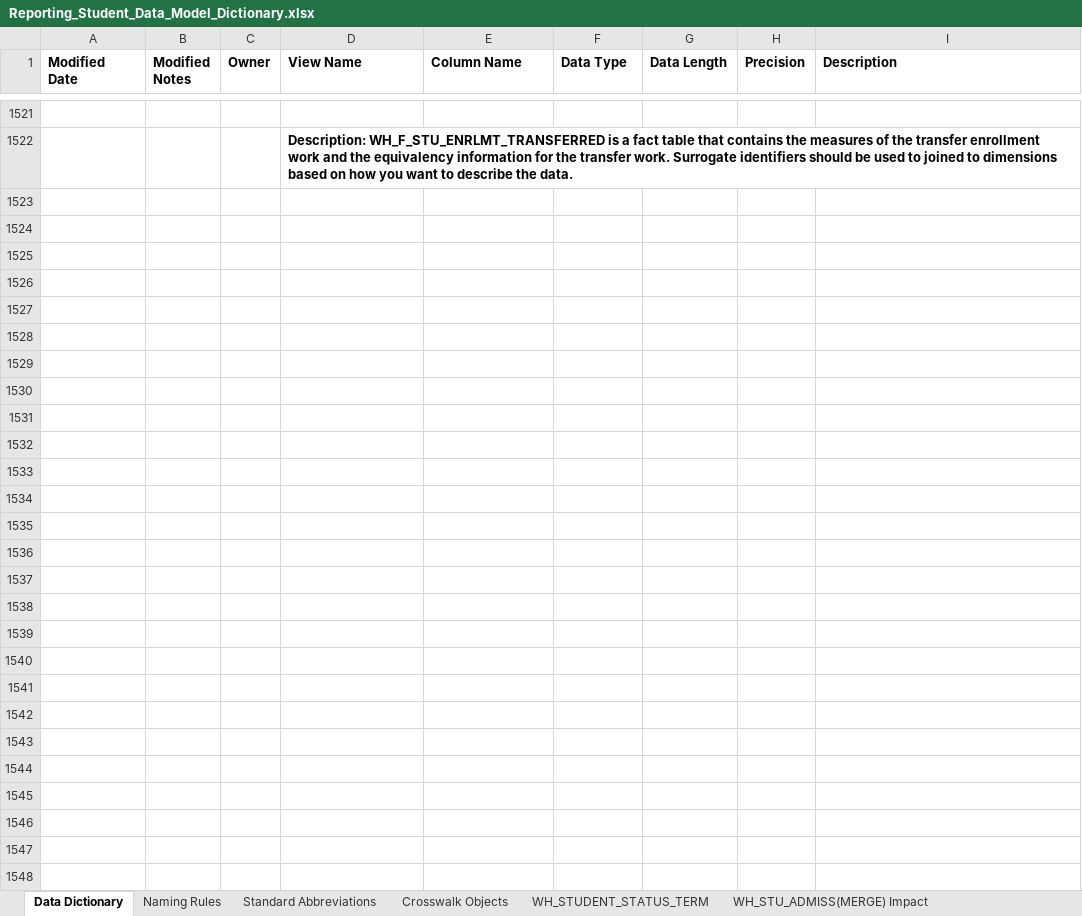
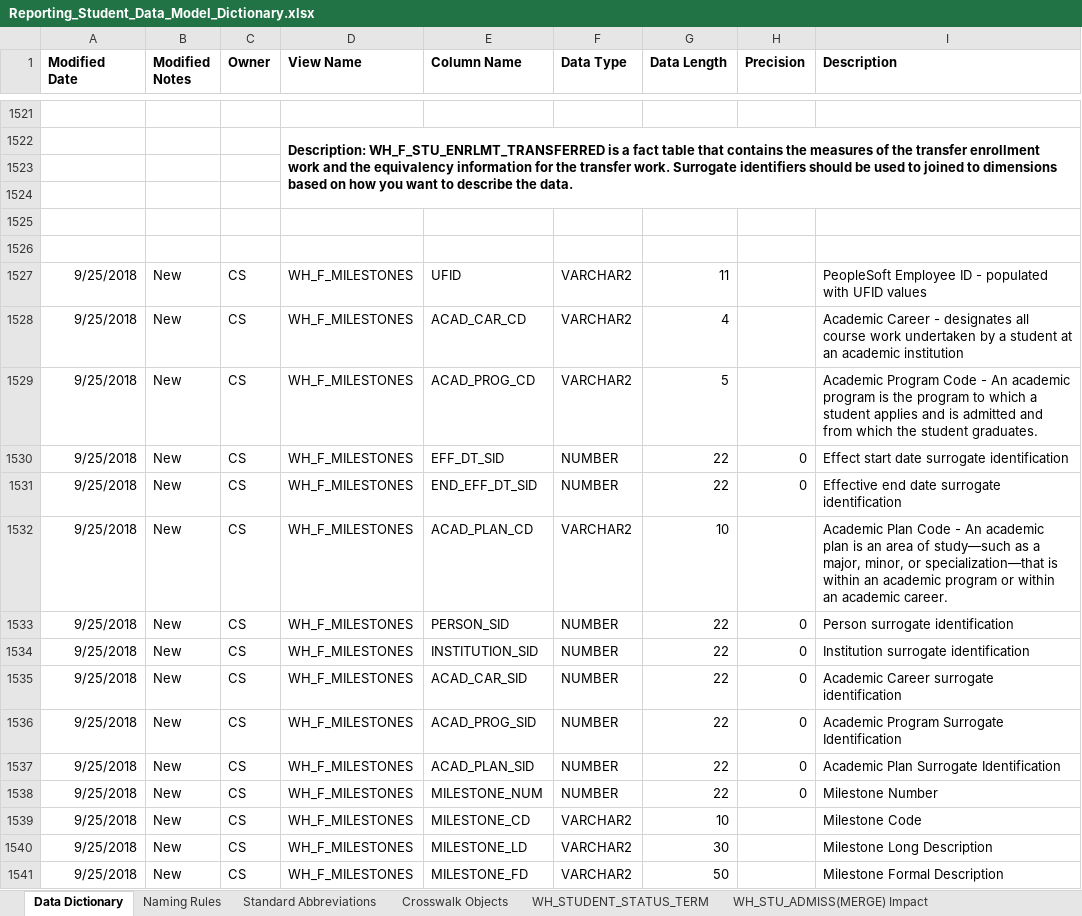
Before and after one commit to UniversityofFlorida/Data-Warehouse, an Excel workbook: Reporting_Student_Data_Model_Dictionary.xlsx, sheet Data Dictionary, drawn as a sheet; only a part is shown, gaps mark what is left out; values as stored, in another font and other column widths than the file's, no borders; the diff covers the shown part only; the diff names each change by its address in the sheet, - before the commit and + after, or states it on an @@ line.

Commit message:
James Martinez - 9/25 Updated: WH_F_MILESTONES

```diff
--- a/Reporting_Student_Data_Model_Dictionary.xlsx (sheet Data Dictionary)
+++ b/Reporting_Student_Data_Model_Dictionary.xlsx (sheet Data Dictionary)
+row 1523: (empty)
+row 1524: (empty)
+row 1525: (empty)
+row 1526: (empty)
+row 1527: 9/25/2018 | New | CS | WH_F_MILESTONES | UFID | VARCHAR2 | 11 |  | PeopleSoft Employee ID - populated with UFID values
+row 1528: 9/25/2018 | New | CS | WH_F_MILESTONES | ACAD_CAR_CD | VARCHAR2 | 4 |  | Academic Career - designates all course work undertaken by a student at an academic institution
+row 1529: 9/25/2018 | New | CS | WH_F_MILESTONES | ACAD_PROG_CD | VARCHAR2 | 5 |  | Academic Program Code - An academic program is the program to which a student applies and is admitted and from which the student graduates.
+row 1530: 9/25/2018 | New | CS | WH_F_MILESTONES | EFF_DT_SID | NUMBER | 22 | 0 | Effect start date surrogate identification
+row 1531: 9/25/2018 | New | CS | WH_F_MILESTONES | END_EFF_DT_SID | NUMBER | 22 | 0 | Effective end date surrogate identification
+row 1532: 9/25/2018 | New | CS | WH_F_MILESTONES | ACAD_PLAN_CD | VARCHAR2 | 10 |  | Academic Plan Code - An academic plan is an area of study—such as a major, minor, or specialization—that is within an academic program or within an academic career.
+row 1533: 9/25/2018 | New | CS | WH_F_MILESTONES | PERSON_SID | NUMBER | 22 | 0 | Person surrogate identification
+row 1534: 9/25/2018 | New | CS | WH_F_MILESTONES | INSTITUTION_SID | NUMBER | 22 | 0 | Institution surrogate identification
+row 1535: 9/25/2018 | New | CS | WH_F_MILESTONES | ACAD_CAR_SID | NUMBER | 22 | 0 | Academic Career surrogate identification
+row 1536: 9/25/2018 | New | CS | WH_F_MILESTONES | ACAD_PROG_SID | NUMBER | 22 | 0 | Academic Program Surrogate Identification
+row 1537: 9/25/2018 | New | CS | WH_F_MILESTONES | ACAD_PLAN_SID | NUMBER | 22 | 0 | Academic Plan Surrogate Identification
+row 1538: 9/25/2018 | New | CS | WH_F_MILESTONES | MILESTONE_NUM | NUMBER | 22 | 0 | Milestone Number
+row 1539: 9/25/2018 | New | CS | WH_F_MILESTONES | MILESTONE_CD | VARCHAR2 | 10 |  | Milestone Code
+row 1540: 9/25/2018 | New | CS | WH_F_MILESTONES | MILESTONE_LD | VARCHAR2 | 30 |  | Milestone Long Description
+row 1541: 9/25/2018 | New | CS | WH_F_MILESTONES | MILESTONE_FD | VARCHAR2 | 50 |  | Milestone Formal Description
```
Also changed, not shown: 11 added rows elsewhere in this sheet, sheet WH_STUDENT_STATUS_TERM.
